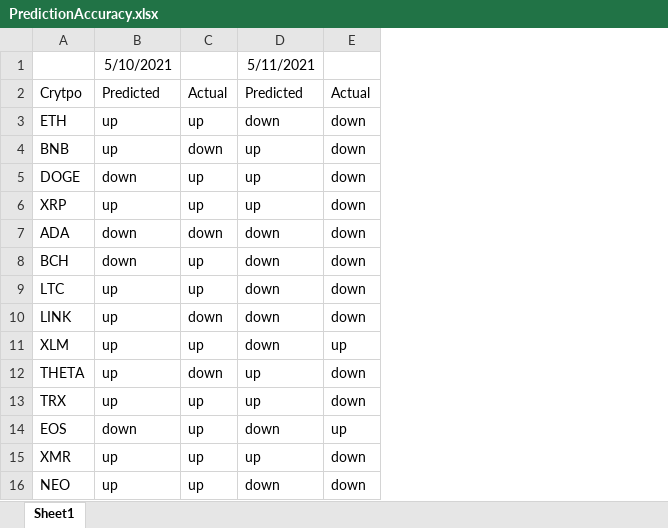
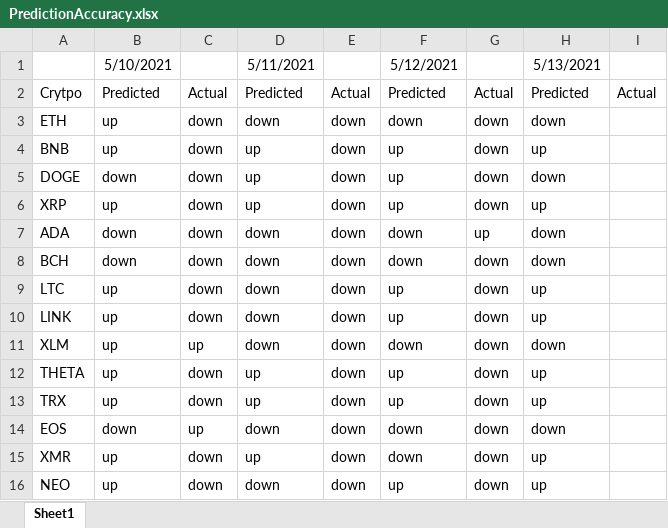
Before and after one commit to ihawn/NeuralNet, an Excel workbook: Price Predicting/PredictionAccuracy.xlsx, sheet Sheet1, drawn as a sheet; values as stored, in another font and other column widths than the file's, no borders; the diff names each change by its address in the sheet, - before the commit and + after, or states it on an @@ line.

```diff
--- a/Price Predicting/PredictionAccuracy.xlsx (sheet Sheet1)
+++ b/Price Predicting/PredictionAccuracy.xlsx (sheet Sheet1)
+column F, rows 1-16: 5/12/2021 | Predicted | down | up | up | up | down | down | up | up | down | up | up | down | down | up
+column G, rows 2-16: Actual | down | down | down | down | up | down | down | down | down | down | down | down | down | down
+column H, rows 1-16: 5/13/2021 | Predicted | down | up | down | up | down | down | up | up | down | up | up | down | up | up
+column I, row 2: Actual
-C3: up
+C3: down
-C5:C6: up
+C5:C6: down
-C8:C9: up
+C8:C9: down
-E11: up
+E11: down
-C13: up
+C13: down
-E14: up
+E14: down
-C15:C16: up
+C15:C16: down
```
Also changed, not shown: 5 other files.
